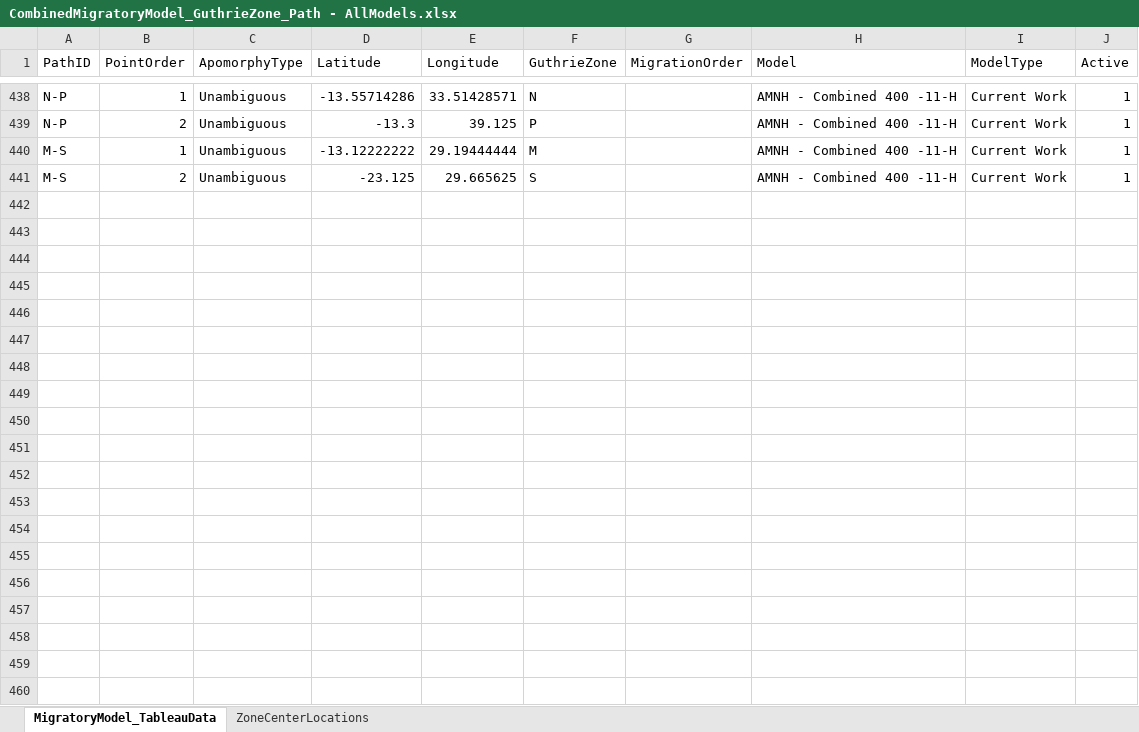
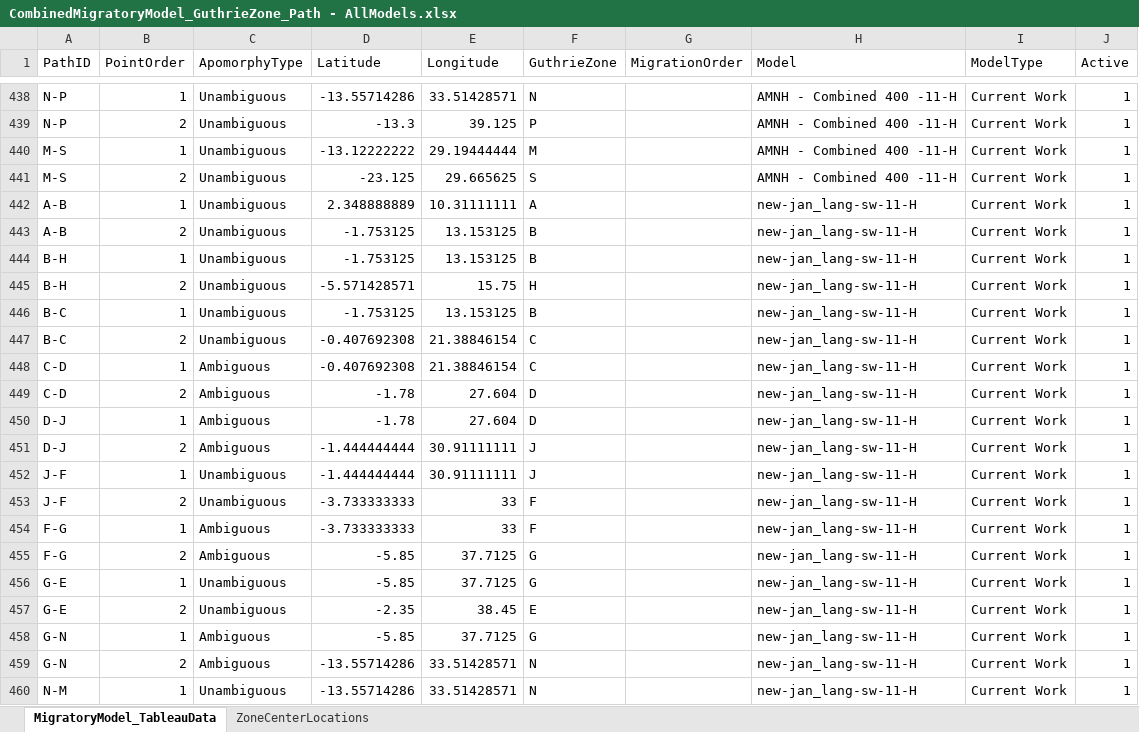
Before and after one commit to colbyford/ACLED-Bantu, an Excel workbook: resources/datasets/MigratoryModel/CombinedMigratoryModel_GuthrieZone_Path - AllModels.xlsx, sheet MigratoryModel_TableauData, drawn as a sheet; only a part is shown, gaps mark what is left out; values as stored, in another font and other column widths than the file's, no borders; the diff covers the shown part only; the diff names each change by its address in the sheet, - before the commit and + after, or states it on an @@ line.

Commit message:
Add Ward's new models (`lang-sw-11-H` and `lang-sw-all5-H`)

```diff
--- a/resources/datasets/MigratoryModel/CombinedMigratoryModel_GuthrieZone_Path - AllModels.xlsx (sheet MigratoryModel_TableauData)
+++ b/resources/datasets/MigratoryModel/CombinedMigratoryModel_GuthrieZone_Path - AllModels.xlsx (sheet MigratoryModel_TableauData)
+row 442: A-B | 1 | Unambiguous | 2.348888889 | 10.31111111 | A |  | new-jan_lang-sw-11-H | Current Work | 1
+row 443: A-B | 2 | Unambiguous | -1.753125 | 13.153125 | B |  | new-jan_lang-sw-11-H | Current Work | 1
+row 444: B-H | 1 | Unambiguous | -1.753125 | 13.153125 | B |  | new-jan_lang-sw-11-H | Current Work | 1
+row 445: B-H | 2 | Unambiguous | -5.571428571 | 15.75 | H |  | new-jan_lang-sw-11-H | Current Work | 1
+row 446: B-C | 1 | Unambiguous | -1.753125 | 13.153125 | B |  | new-jan_lang-sw-11-H | Current Work | 1
+row 447: B-C | 2 | Unambiguous | -0.407692308 | 21.38846154 | C |  | new-jan_lang-sw-11-H | Current Work | 1
+row 448: C-D | 1 | Ambiguous | -0.407692308 | 21.38846154 | C |  | new-jan_lang-sw-11-H | Current Work | 1
+row 449: C-D | 2 | Ambiguous | -1.78 | 27.604 | D |  | new-jan_lang-sw-11-H | Current Work | 1
+row 450: D-J | 1 | Ambiguous | -1.78 | 27.604 | D |  | new-jan_lang-sw-11-H | Current Work | 1
+row 451: D-J | 2 | Ambiguous | -1.444444444 | 30.91111111 | J |  | new-jan_lang-sw-11-H | Current Work | 1
+row 452: J-F | 1 | Unambiguous | -1.444444444 | 30.91111111 | J |  | new-jan_lang-sw-11-H | Current Work | 1
+row 453: J-F | 2 | Unambiguous | -3.733333333 | 33 | F |  | new-jan_lang-sw-11-H | Current Work | 1
+row 454: F-G | 1 | Ambiguous | -3.733333333 | 33 | F |  | new-jan_lang-sw-11-H | Current Work | 1
+row 455: F-G | 2 | Ambiguous | -5.85 | 37.7125 | G |  | new-jan_lang-sw-11-H | Current Work | 1
+row 456: G-E | 1 | Unambiguous | -5.85 | 37.7125 | G |  | new-jan_lang-sw-11-H | Current Work | 1
+row 457: G-E | 2 | Unambiguous | -2.35 | 38.45 | E |  | new-jan_lang-sw-11-H | Current Work | 1
+row 458: G-N | 1 | Ambiguous | -5.85 | 37.7125 | G |  | new-jan_lang-sw-11-H | Current Work | 1
+row 459: G-N | 2 | Ambiguous | -13.55714286 | 33.51428571 | N |  | new-jan_lang-sw-11-H | Current Work | 1
+row 460: N-M | 1 | Unambiguous | -13.55714286 | 33.51428571 | N |  | new-jan_lang-sw-11-H | Current Work | 1
```
Also changed, not shown: 41 added rows elsewhere in this sheet, 2 other files.
